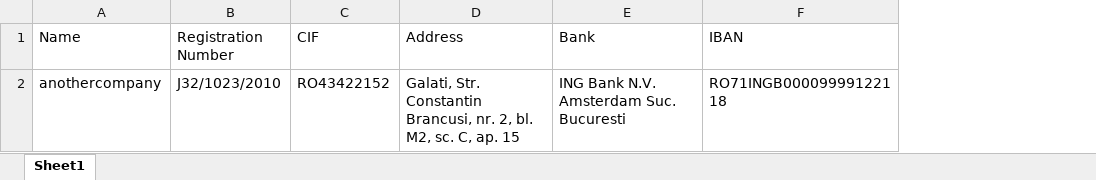
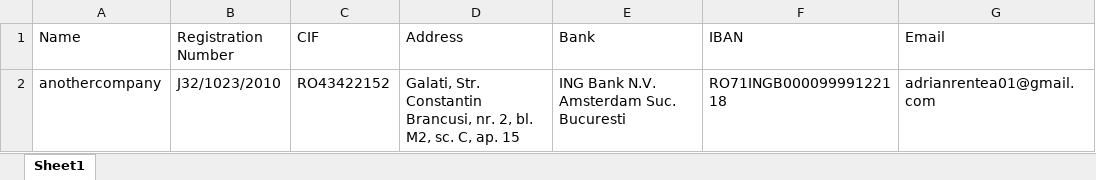
Before and after one commit to AdrianRentea/invoicing-app, an Excel workbook: suppliers/anothercompany/supplier.xlsx, sheet Sheet1, drawn as a sheet; values as stored, in another font and other column widths than the file's, no borders; the diff names each change by its address in the sheet, - before the commit and + after, or states it on an @@ line.

```diff
--- a/suppliers/anothercompany/supplier.xlsx (sheet Sheet1)
+++ b/suppliers/anothercompany/supplier.xlsx (sheet Sheet1)
+column G (Email), row 2: adrianrentea01@gmail.com
```
Also changed, not shown: suppliers/anothercompany/invoice controller.xlsx, suppliers/anothercompany222/invoice controller.xlsx, 19 other files.
